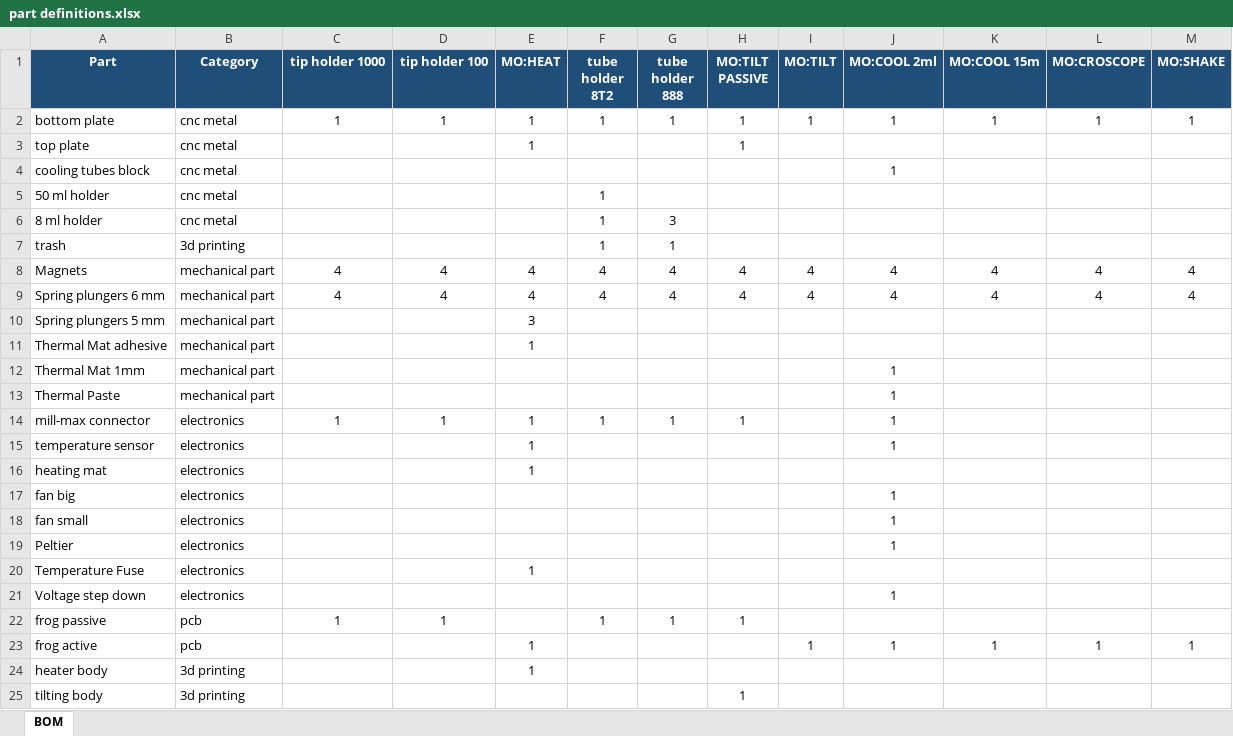
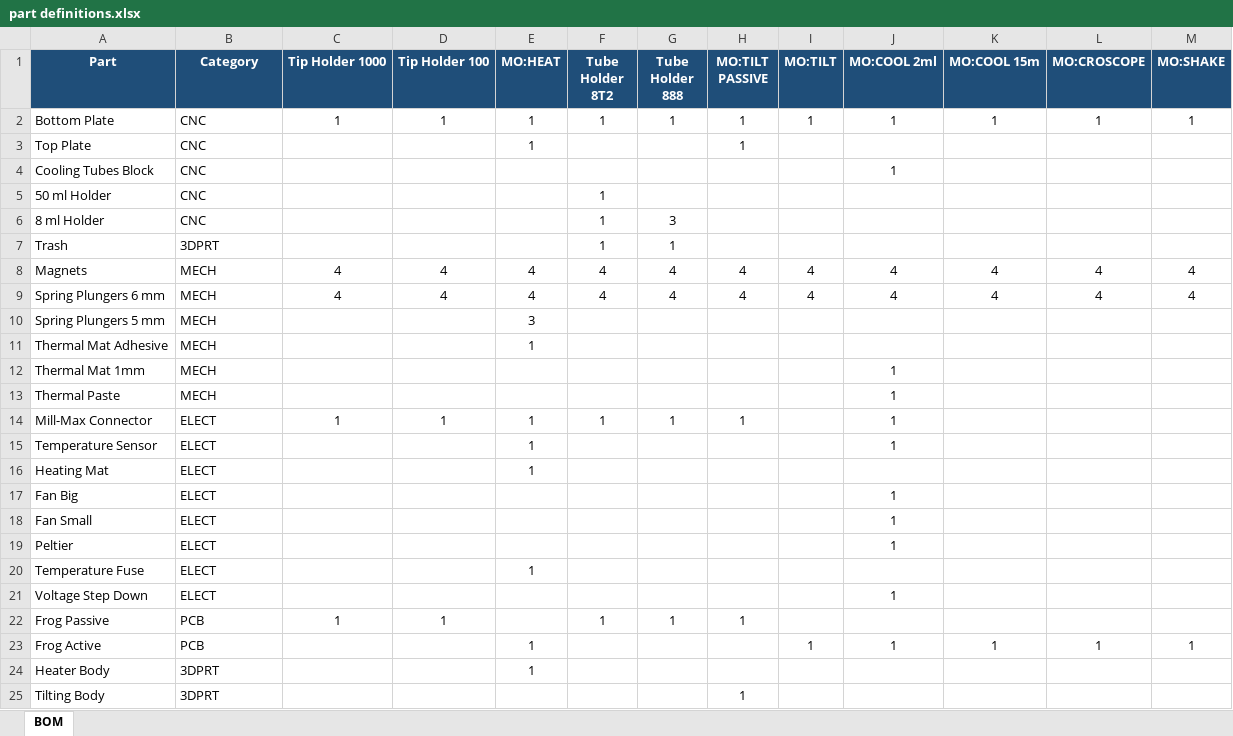
Before and after one commit to more-ls/module-parts-calculator, an Excel workbook: part definitions.xlsx, sheet BOM, drawn as a sheet; only a part is shown; values as stored, in another font and other column widths than the file's, no borders; table styles not drawn; removed rows and columns are numbered as before the commit, all else as after; the diff covers the shown part only; the diff names each change by its address in the sheet, - before the commit and + after, or states it on an @@ line.

```diff
--- a/part definitions.xlsx (sheet BOM)
+++ b/part definitions.xlsx (sheet BOM)
-C1: tip holder 1000
+C1: Tip Holder 1000
-D1: tip holder 100
+D1: Tip Holder 100
-F1: tube holder 8T2
+F1: Tube Holder 8T2
-G1: tube holder 888
+G1: Tube Holder 888
-A2 (Part): bottom plate
+A2 (Part): Bottom Plate
-B2:B3 (Category): cnc metal
+B2:B3 (Category): CNC
-A3 (Part): top plate
+A3 (Part): Top Plate
-row 4: cooling tubes block | cnc metal |  |  |  |  |  |  |  | 1
+row 4: Cooling Tubes Block | CNC |  |  |  |  |  |  |  | 1
-A5 (Part): 50 ml holder
+A5 (Part): 50 ml Holder
-B5:B6 (Category): cnc metal
+B5:B6 (Category): CNC
-A6 (Part): 8 ml holder
+A6 (Part): 8 ml Holder
-A7 (Part): trash
+A7 (Part): Trash
-B7 (Category): 3d printing
+B7 (Category): 3DPRT
-B8:B13 (Category): mechanical part
+B8:B13 (Category): MECH
-A9 (Part): Spring plungers 6 mm
+A9 (Part): Spring Plungers 6 mm
-A10 (Part): Spring plungers 5 mm
+A10 (Part): Spring Plungers 5 mm
-A11 (Part): Thermal Mat adhesive
+A11 (Part): Thermal Mat Adhesive
-A14 (Part): mill-max connector
+A14 (Part): Mill-Max Connector
-B14:B15 (Category): electronics
+B14:B15 (Category): ELECT
-A15 (Part): temperature sensor
+A15 (Part): Temperature Sensor
-row 16: heating mat | electronics |  |  | 1
-row 17: fan big | electronics |  |  |  |  |  |  |  | 1
-row 18: fan small | electronics |  |  |  |  |  |  |  | 1
+row 16: Heating Mat | ELECT |  |  | 1
+row 17: Fan Big | ELECT |  |  |  |  |  |  |  | 1
+row 18: Fan Small | ELECT |  |  |  |  |  |  |  | 1
-B19:B21 (Category): electronics
+B19:B21 (Category): ELECT
-A21 (Part): Voltage step down
+A21 (Part): Voltage Step Down
-A22 (Part): frog passive
+A22 (Part): Frog Passive
-B22:B23 (Category): pcb
+B22:B23 (Category): PCB
-A23 (Part): frog active
+A23 (Part): Frog Active
-row 24: heater body | 3d printing |  |  | 1
-row 25: tilting body | 3d printing |  |  |  |  |  | 1
+row 24: Heater Body | 3DPRT |  |  | 1
+row 25: Tilting Body | 3DPRT |  |  |  |  |  | 1
```
Also changed, not shown: 2 added rows, 2 removed rows and 18 edited cells elsewhere in this sheet, 6 other files.
